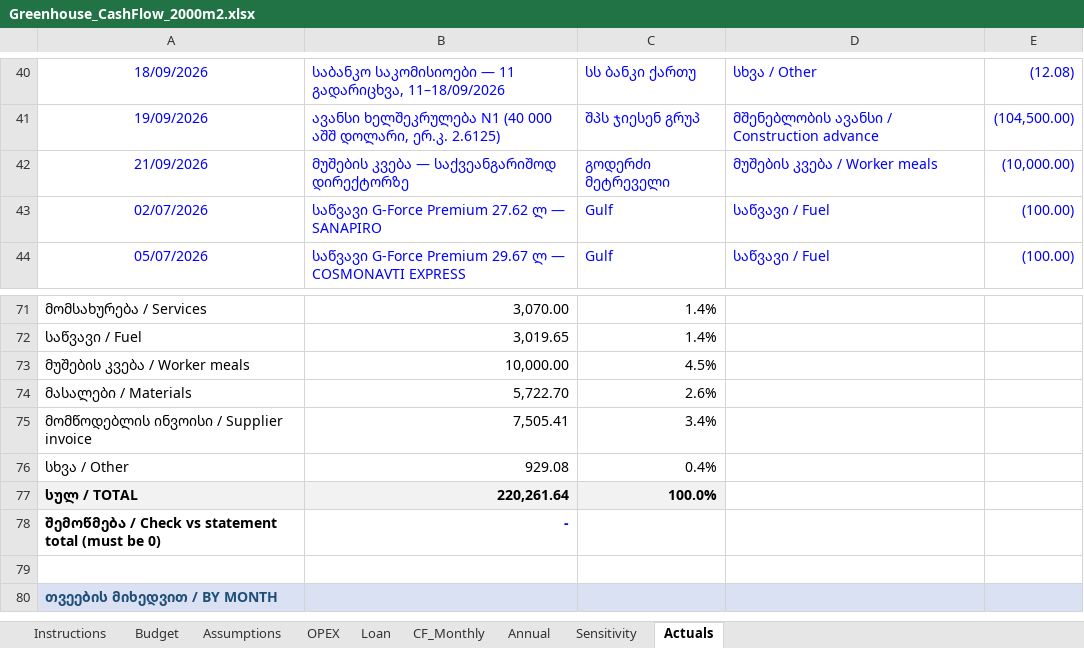
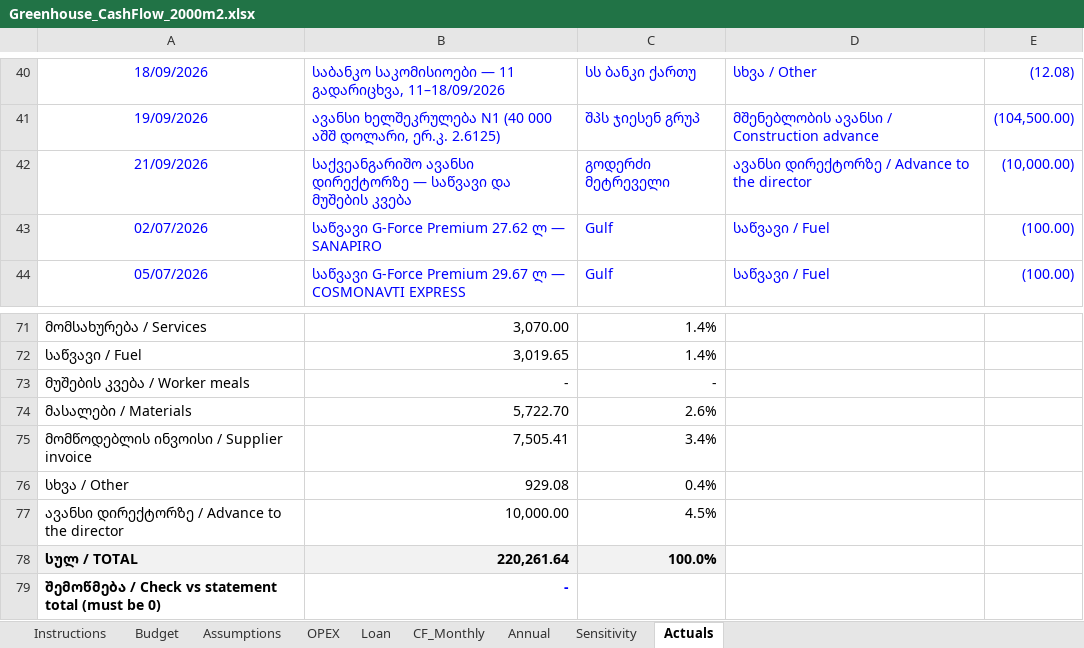
Before and after one commit to regcoffeenyc/mukhrani-2026-greenhouse, an Excel workbook: finance/Greenhouse_CashFlow_2000m2.xlsx, sheet Actuals, drawn as a sheet; only a part is shown, gaps mark what is left out; the shorter side is filled out with more unchanged rows; values as stored, in another font and other column widths than the file's, no borders; the diff names each change by its address in the sheet, - before the commit and + after, or states it on an @@ line.

```diff
--- a/finance/Greenhouse_CashFlow_2000m2.xlsx (sheet Actuals)
+++ b/finance/Greenhouse_CashFlow_2000m2.xlsx (sheet Actuals)
-B42: მუშების კვება — საქვეანგარიშოდ დირექტორზე
+B42: საქვეანგარიშო ავანსი დირექტორზე — საწვავი და მუშების კვება
-D42: მუშების კვება / Worker meals
+D42: ავანსი დირექტორზე / Advance to the director
-B73: 10,000.00
+B73: -
-C73: 4.5%
+C73: -
+row 77: ავანსი დირექტორზე / Advance to the director | 10,000.00 | 4.5%
```
Also changed, not shown: sheet Budget, sheet Assumptions, formulas that keep their value, 4 other files.
